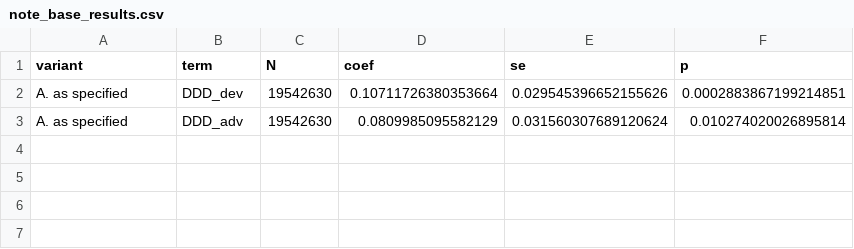
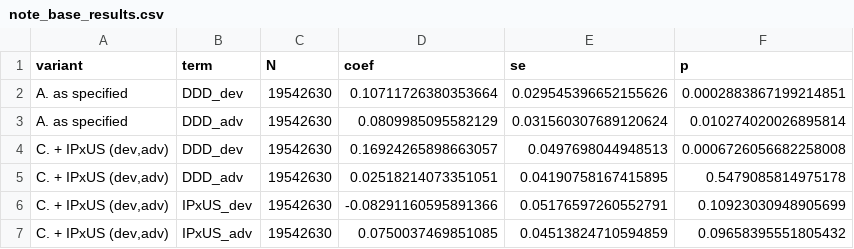
Before and after one commit to micheledelera/gvcs_industrial_policy, a CSV file: data/note_base_results.csv, drawn as a sheet; the diff names each change by its address in the sheet, - before the commit and + after, or states it on an @@ line.

```diff
--- a/data/note_base_results.csv
+++ b/data/note_base_results.csv
+row 4: C. + IPxUS (dev,adv) | DDD_dev | 19542630 | 0.16924265898663057 | 0.0497698044948513 | 0.0006726056682258008
+row 5: C. + IPxUS (dev,adv) | DDD_adv | 19542630 | 0.02518214073351051 | 0.04190758167415895 | 0.5479085814975178
+row 6: C. + IPxUS (dev,adv) | IPxUS_dev | 19542630 | -0.08291160595891366 | 0.05176597260552791 | 0.10923030948905699
+row 7: C. + IPxUS (dev,adv) | IPxUS_adv | 19542630 | 0.0750037469851085 | 0.04513824710594859 | 0.09658395551805432
```
